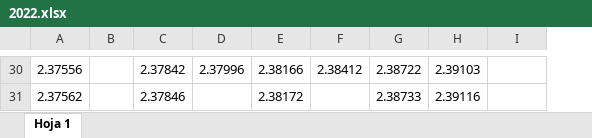
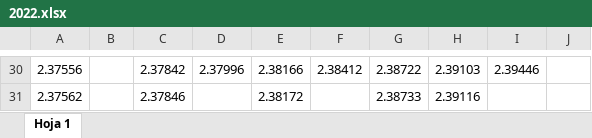
Before and after one commit to selinmarcos/ufv, an Excel workbook: 2022.xlsx, sheet Hoja 1, drawn as a sheet; only a part is shown, gaps mark what is left out; values as stored, in another font and other column widths than the file's, no borders; the diff covers the shown part only; the diff names each change by its address in the sheet, - before the commit and + after, or states it on an @@ line.

```diff
--- a/2022.xlsx (sheet Hoja 1)
+++ b/2022.xlsx (sheet Hoja 1)
+column J, empty
-I30: (empty)
+I30: 2.39446
```
Also changed, not shown: 19 edited cells elsewhere in this sheet.
